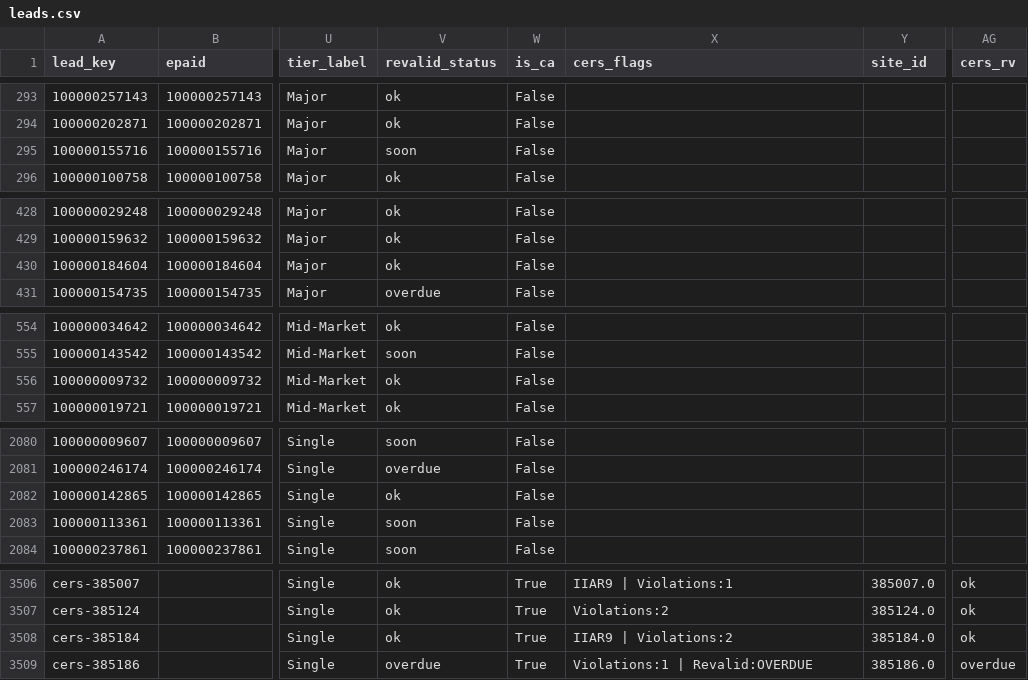
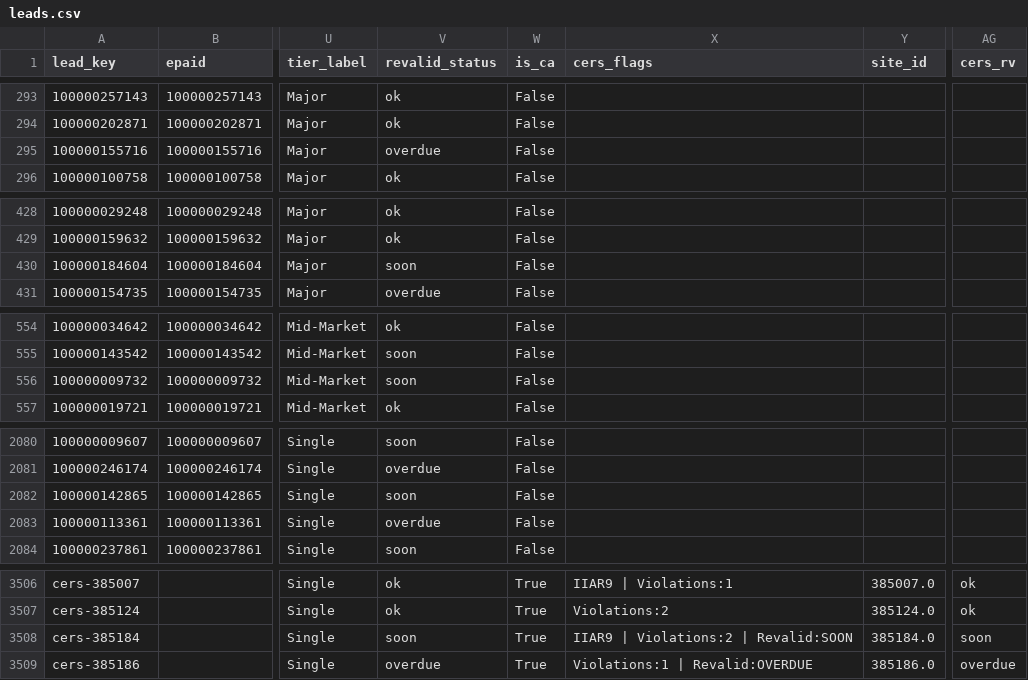
Before and after one commit to mikepizzari/calarp-dashboard, a CSV file: output/leads.csv, drawn as a sheet; only a part is shown, gaps mark what is left out; the diff covers the shown part only; the diff names each change by its address in the sheet, - before the commit and + after, or states it on an @@ line.

```diff
--- a/output/leads.csv
+++ b/output/leads.csv
-V295 (revalid_status): soon
+V295 (revalid_status): overdue
-V430 (revalid_status): ok
+V430 (revalid_status): soon
-V556 (revalid_status): ok
+V556 (revalid_status): soon
-V2082 (revalid_status): ok
+V2082 (revalid_status): soon
-V2083 (revalid_status): soon
+V2083 (revalid_status): overdue
-V3508 (revalid_status): ok
+V3508 (revalid_status): soon
-X3508 (cers_flags): IIAR9 | Violations:2
+X3508 (cers_flags): IIAR9 | Violations:2 | Revalid:SOON
-AG3508 (cers_rv): ok
+AG3508 (cers_rv): soon
```
Also changed, not shown: 14 edited cells elsewhere in this file, 6 other files.
